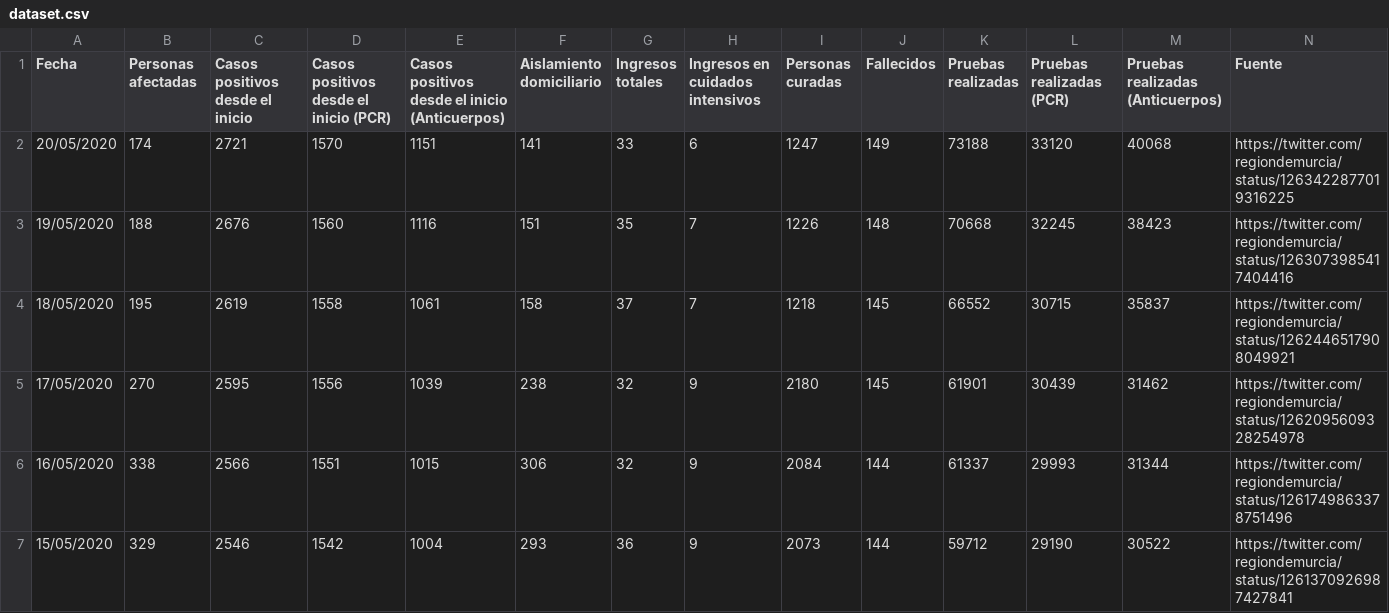
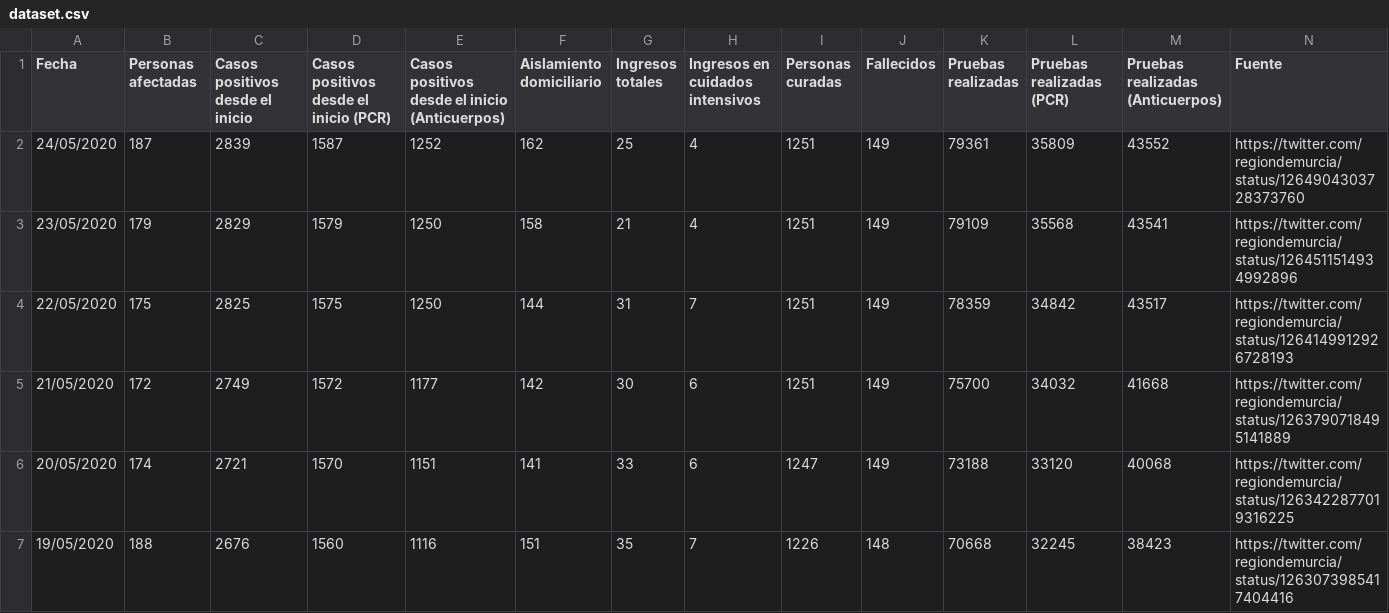
Before and after one commit to edumardo/covid19-carm, a CSV file: dataset/dataset.csv, drawn as a sheet; only a part is shown; the shorter side is filled out with more unchanged rows; the diff names each change by its address in the sheet, - before the commit and + after, or states it on an @@ line.

```diff
--- a/dataset/dataset.csv
+++ b/dataset/dataset.csv
+row 2: 24/05/2020 | 187 | 2839 | 1587 | 1252 | 162 | 25 | 4 | 1251 | 149 | 79361 | 35809 | 43552 | https://twitter.com/regiondemurcia/status/1264904303728373760
+row 3: 23/05/2020 | 179 | 2829 | 1579 | 1250 | 158 | 21 | 4 | 1251 | 149 | 79109 | 35568 | 43541 | https://twitter.com/regiondemurcia/status/1264511514934992896
+row 4: 22/05/2020 | 175 | 2825 | 1575 | 1250 | 144 | 31 | 7 | 1251 | 149 | 78359 | 34842 | 43517 | https://twitter.com/regiondemurcia/status/1264149912926728193
+row 5: 21/05/2020 | 172 | 2749 | 1572 | 1177 | 142 | 30 | 6 | 1251 | 149 | 75700 | 34032 | 41668 | https://twitter.com/regiondemurcia/status/1263790718495141889
```
Also changed, not shown: dataset/generated/DFcasosCerrados.csv, dataset/generated/DFcasosDiarios.csv, 3 other files.
